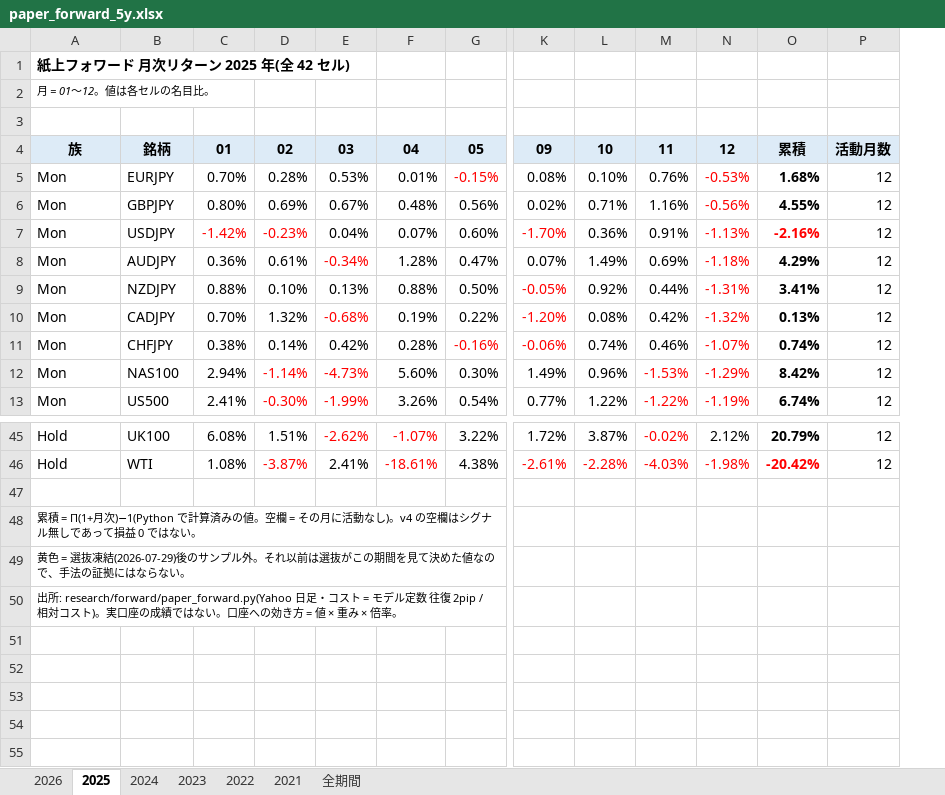
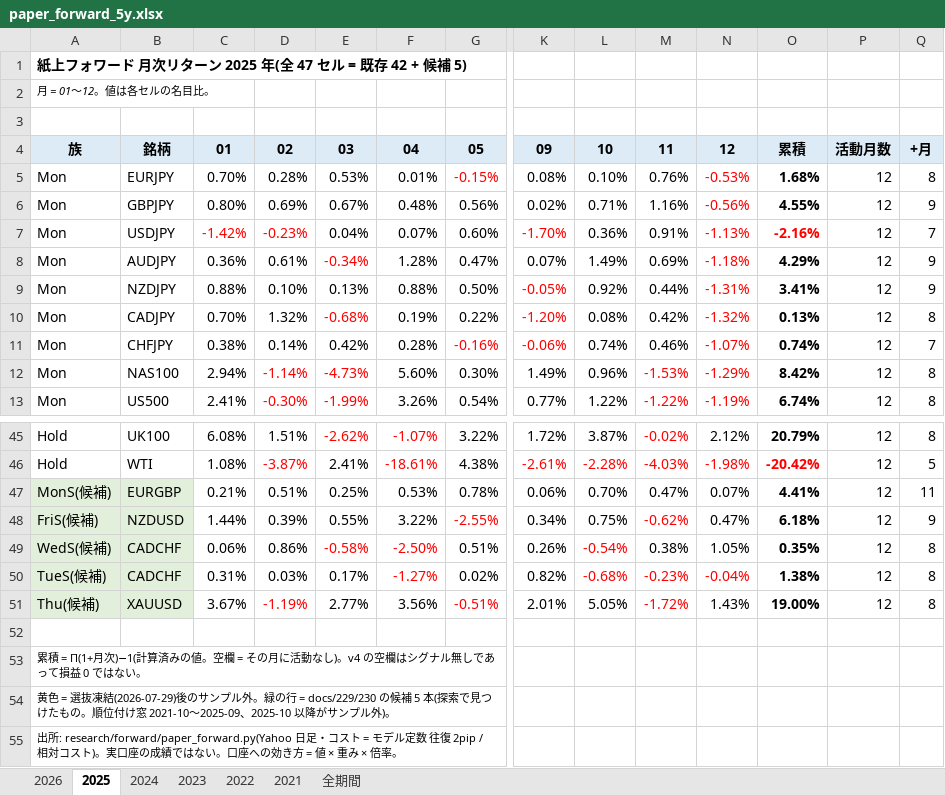
Before and after one commit to iq87jun-star/chien-monitor, an Excel workbook: research/results/paper_forward_5y.xlsx, sheet 2025, drawn as a sheet; only a part is shown, gaps mark what is left out; values as stored, in another font and other column widths than the file's, no borders; conditional formats not drawn; addresses are those after the commit; rows hold the shown columns only; the diff names each change by its address in the sheet, - before the commit and + after, or states it on an @@ line.

```diff
--- a/research/results/paper_forward_5y.xlsx (sheet 2025)
+++ b/research/results/paper_forward_5y.xlsx (sheet 2025)
+column Q, rows 4-13: +月 | 8 | 9 | 7 | 9 | 9 | 8 | 7 | 8 | 8; rows 45-46: 8 | 5
-A1: 紙上フォワード 月次リターン 2025 年(全 42 セル)
+A1: 紙上フォワード 月次リターン 2025 年(全 47 セル = 既存 42 + 候補 5)
+row 47: MonS(候補) | EURGBP | 0.21% | 0.51% | 0.25% | 0.53% | 0.78% | 0.06% | 0.70% | 0.47% | 0.07% | 4.41% | 12 | 11
+row 48: FriS(候補) | NZDUSD | 1.44% | 0.39% | 0.55% | 3.22% | -2.55% | 0.34% | 0.75% | -0.62% | 0.47% | 6.18% | 12 | 9
+row 49: WedS(候補) | CADCHF | 0.06% | 0.86% | -0.58% | -2.50% | 0.51% | 0.26% | -0.54% | 0.38% | 1.05% | 0.35% | 12 | 8
+row 50: TueS(候補) | CADCHF | 0.31% | 0.03% | 0.17% | -1.27% | 0.02% | 0.82% | -0.68% | -0.23% | -0.04% | 1.38% | 12 | 8
+row 51: Thu(候補) | XAUUSD | 3.67% | -1.19% | 2.77% | 3.56% | -0.51% | 2.01% | 5.05% | -1.72% | 1.43% | 19.00% | 12 | 8
-A53: …= Π(1+月次)−1(Python で計算済み…
+A53: …= Π(1+月次)−1(計算済み…
-A54: …プル外。それ以前は選抜がこの期間を見て決めた値なので、手法の証拠にはならない。
+A54: …プル外。緑の行 = docs/229/230 の候補 5 本(探索で見つけたもの。順位付け窓 2021-10〜2025-09、2025-10 以降がサンプル外)。
```
Also changed, not shown: sheet 全期間, sheet 2024, sheet 2023, sheet 2022, sheet 2026, sheet 2021, 3 other files.
